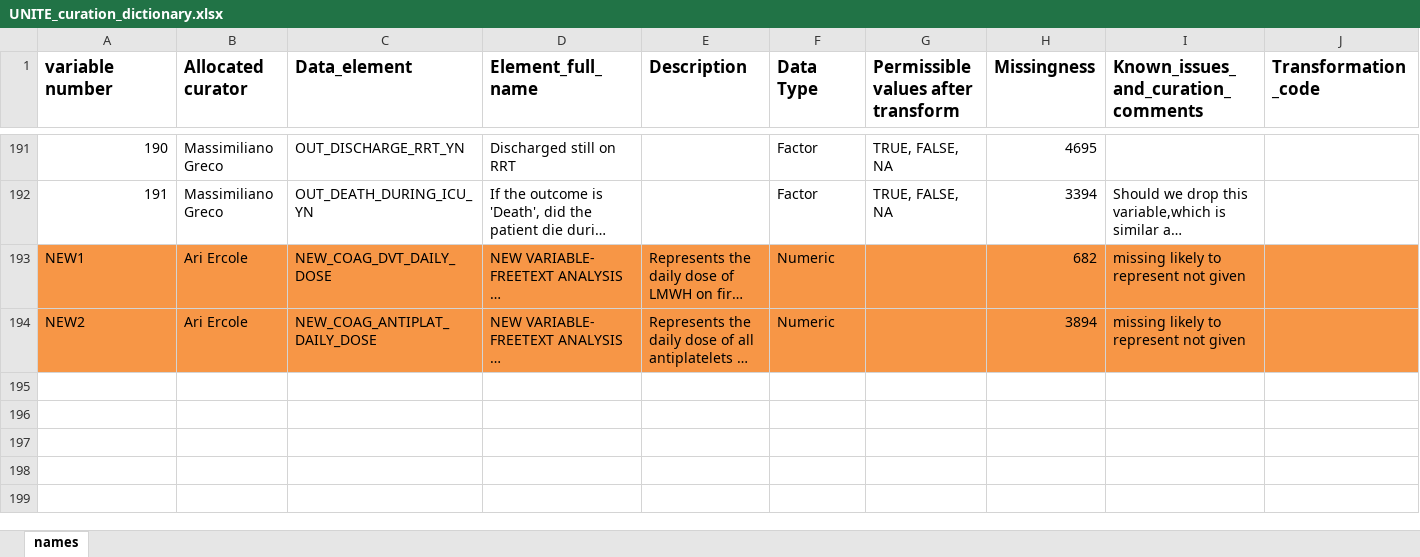
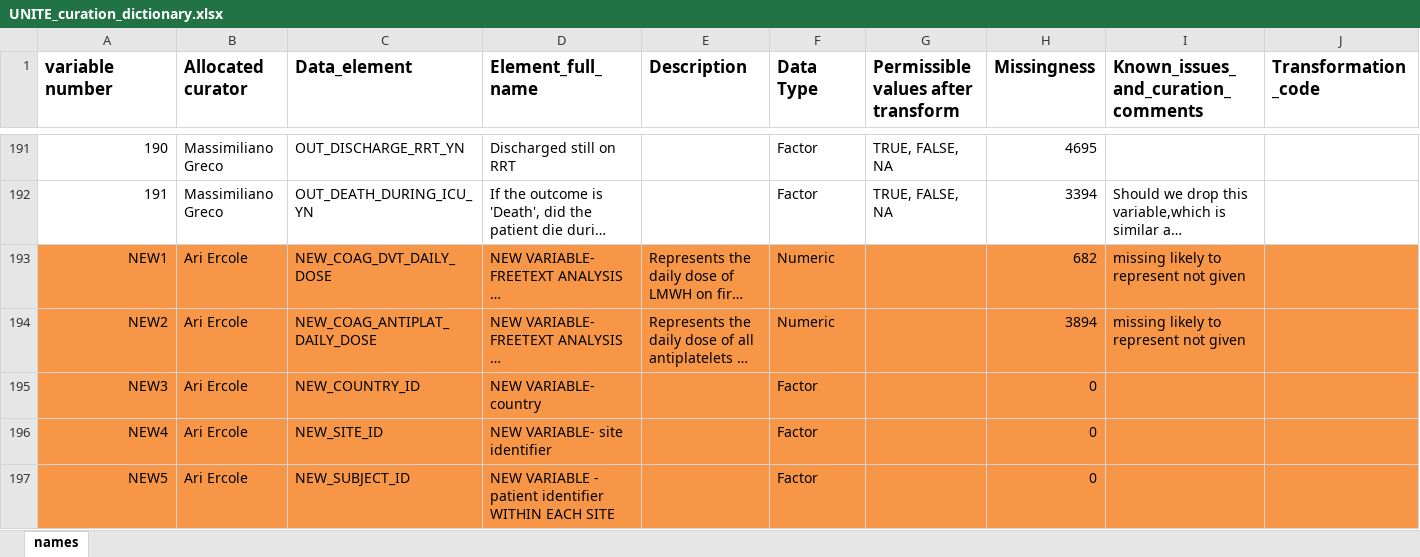
Before and after one commit to ariercole/UNITE-COVID, an Excel workbook: UNITE_curation_dictionary.xlsx, sheet names, drawn as a sheet; only a part is shown, gaps mark what is left out; long unchanged cells end in …; values as stored, in another font and other column widths than the file's, no borders; the diff names each change by its address in the sheet, - before the commit and + after, or states it on an @@ line.

```diff
--- a/UNITE_curation_dictionary.xlsx (sheet names)
+++ b/UNITE_curation_dictionary.xlsx (sheet names)
-A193:A194 alignment: left
+A193:A194 alignment: right
+row 195: NEW3 | Ari Ercole | NEW_COUNTRY_ID | NEW VARIABLE- country |  | Factor |  | 0
+row 196: NEW4 | Ari Ercole | NEW_SITE_ID | NEW VARIABLE- site identifier |  | Factor |  | 0
+row 197: NEW5 | Ari Ercole | NEW_SUBJECT_ID | NEW VARIABLE - patient identifier WITHIN EACH SITE |  | Factor |  | 0
```
Also changed, not shown: 3 other files.
